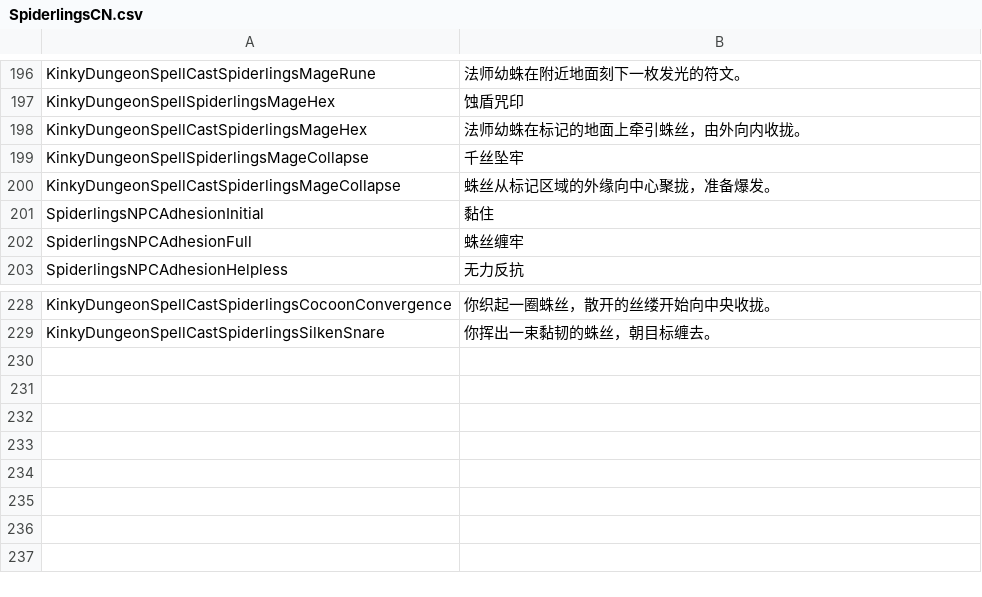
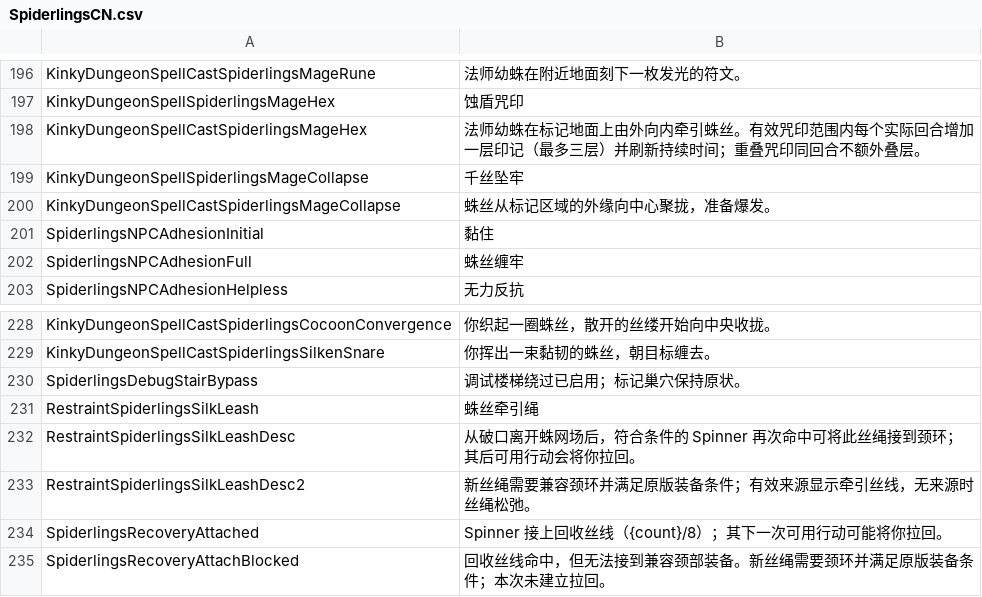
Before and after one commit to duromumuyazu74-rgb/Spiderlings, a CSV file: KinkyDungeon-Spiderlings/SpiderlingsCN.csv, drawn as a sheet; only a part is shown, gaps mark what is left out.

Commit message:
fix: improve Spinner sites, recovery feedback and Mage mark continuity
Deliver local test.70 with measured population defaults, occupied-route filtering, explicit debug stair bypass, visible recovery strands, actual-turn Hex refresh and legacy web projection admission. Validated 738 local tests including 437 public, 12 policy tests and 33 native scenarios per KD version.

```diff
--- a/KinkyDungeon-Spiderlings/SpiderlingsCN.csv
+++ b/KinkyDungeon-Spiderlings/SpiderlingsCN.csv
@@ -197,3 +197,3 @@ KinkyDungeonSpellCastSpiderlingsMageRune,法师幼蛛在附近地面刻下一枚
 KinkyDungeonSpellSpiderlingsMageHex,蚀盾咒印
-KinkyDungeonSpellCastSpiderlingsMageHex,法师幼蛛在标记的地面上牵引蛛丝，由外向内收拢。
+KinkyDungeonSpellCastSpiderlingsMageHex,法师幼蛛在标记地面上由外向内牵引蛛丝。有效咒印范围内每个实际回合增加一层印记（最多三层）并刷新持续时间；重叠咒印同回合不额外叠层。
 KinkyDungeonSpellSpiderlingsMageCollapse,千丝坠牢
@@ -229 +229,7 @@ KinkyDungeonSpellCastSpiderlingsCocoonConvergence,你织起一圈蛛丝，散开
 KinkyDungeonSpellCastSpiderlingsSilkenSnare,你挥出一束黏韧的蛛丝，朝目标缠去。
+SpiderlingsDebugStairBypass,调试楼梯绕过已启用；标记巢穴保持原状。
+RestraintSpiderlingsSilkLeash,蛛丝牵引绳
+RestraintSpiderlingsSilkLeashDesc,从破口离开蛛网场后，符合条件的 Spinner 再次命中可将此丝绳接到颈环；其后可用行动会将你拉回。
+RestraintSpiderlingsSilkLeashDesc2,新丝绳需要兼容颈环并满足原版装备条件；有效来源显示牵引丝线，无来源时丝绳松弛。
+SpiderlingsRecoveryAttached,Spinner 接上回收丝线（{count}/8）；其下一次可用行动可能将你拉回。
+SpiderlingsRecoveryAttachBlocked,回收丝线命中，但无法接到兼容颈部装备。新丝绳需要颈环并满足原版装备条件；本次未建立拉回。
```
Also changed, not shown: 41 other files.
